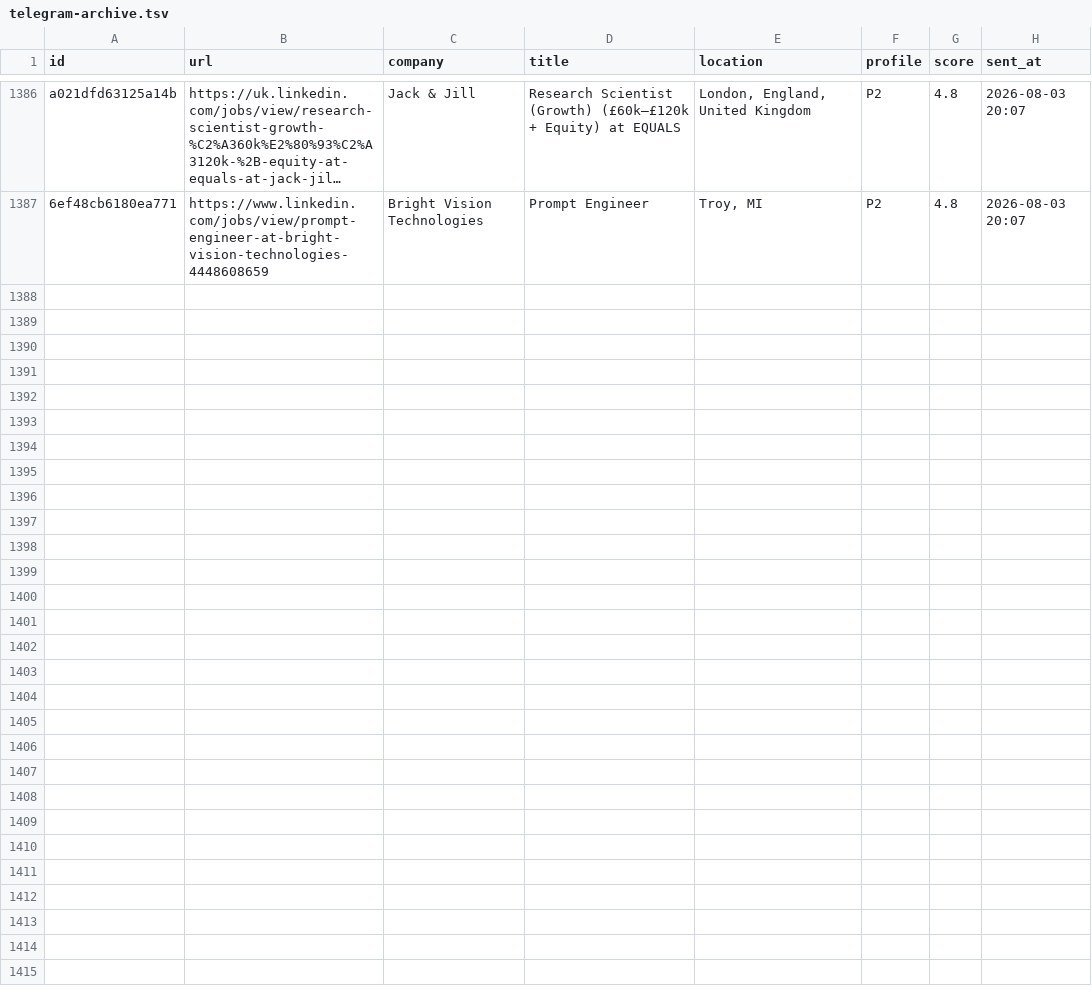
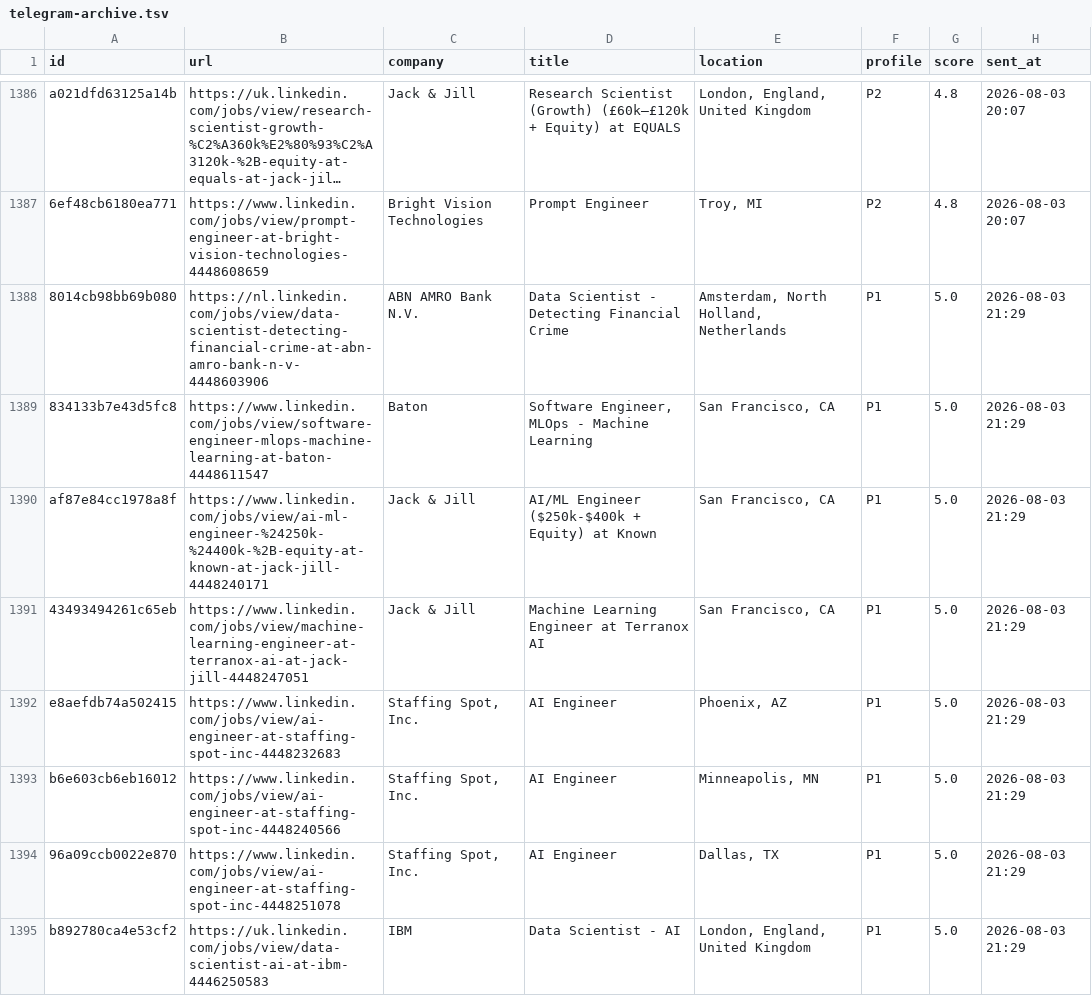
Before and after one commit to semihalperdundar/career-ops-agent, a TSV file: data/telegram-archive.tsv, drawn as a sheet; only a part is shown, gaps mark what is left out; long unchanged cells end in …; the diff covers the shown part only; the diff names each change by its address in the sheet, - before the commit and + after, or states it on an @@ line.

```diff
--- a/data/telegram-archive.tsv
+++ b/data/telegram-archive.tsv
+row 1388: 8014cb98bb69b080 | https://nl.linkedin.com/jobs/view/data-scientist-detecting-financial-crime-at-abn-amro-bank-n-v-4448603906 | ABN AMRO Bank N.V. | Data Scientist - Detecting Financial Crime | Amsterdam, North Holland, Netherlands | P1 | 5.0 | 2026-08-03 21:29
+row 1389: 834133b7e43d5fc8 | https://www.linkedin.com/jobs/view/software-engineer-mlops-machine-learning-at-baton-4448611547 | Baton | Software Engineer, MLOps - Machine Learning | San Francisco, CA | P1 | 5.0 | 2026-08-03 21:29
+row 1390: af87e84cc1978a8f | https://www.linkedin.com/jobs/view/ai-ml-engineer-%24250k-%24400k-%2B-equity-at-known-at-jack-jill-4448240171 | Jack & Jill | AI/ML Engineer ($250k-$400k + Equity) at Known | San Francisco, CA | P1 | 5.0 | 2026-08-03 21:29
+row 1391: 43493494261c65eb | https://www.linkedin.com/jobs/view/machine-learning-engineer-at-terranox-ai-at-jack-jill-4448247051 | Jack & Jill | Machine Learning Engineer at Terranox AI | San Francisco, CA | P1 | 5.0 | 2026-08-03 21:29
+row 1392: e8aefdb74a502415 | https://www.linkedin.com/jobs/view/ai-engineer-at-staffing-spot-inc-4448232683 | Staffing Spot, Inc. | AI Engineer | Phoenix, AZ | P1 | 5.0 | 2026-08-03 21:29
+row 1393: b6e603cb6eb16012 | https://www.linkedin.com/jobs/view/ai-engineer-at-staffing-spot-inc-4448240566 | Staffing Spot, Inc. | AI Engineer | Minneapolis, MN | P1 | 5.0 | 2026-08-03 21:29
+row 1394: 96a09ccb0022e870 | https://www.linkedin.com/jobs/view/ai-engineer-at-staffing-spot-inc-4448251078 | Staffing Spot, Inc. | AI Engineer | Dallas, TX | P1 | 5.0 | 2026-08-03 21:29
+row 1395: b892780ca4e53cf2 | https://uk.linkedin.com/jobs/view/data-scientist-ai-at-ibm-4446250583 | IBM | Data Scientist - AI | London, England, United Kingdom | P1 | 5.0 | 2026-08-03 21:29
```
Also changed, not shown: 7 added rows elsewhere in this file, data/telegram-sent.tsv, 1 other file.
